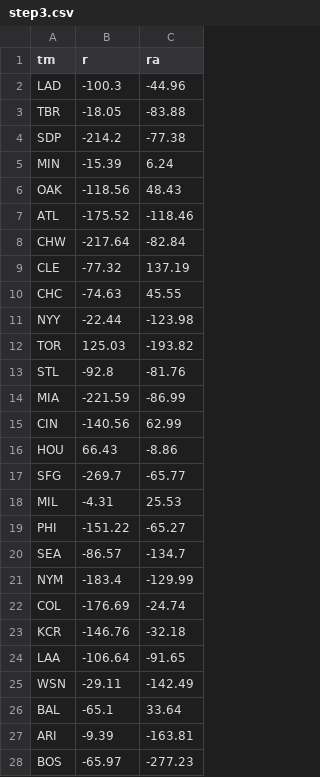
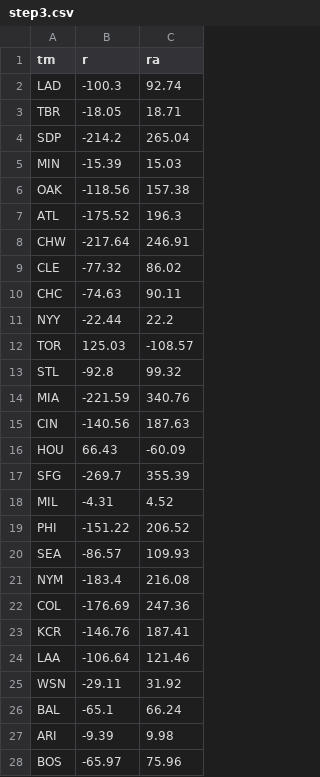
Before and after one commit to TK2575/r-peta-ball, a CSV file: out/step3.csv, drawn as a sheet; only a part is shown; the diff covers the shown part only.

Commit message:
Computed (and seemingly wrong ra) step 3 values for review

```diff
--- a/out/step3.csv
+++ b/out/step3.csv
@@ -1,28 +1,28 @@
 tm,r,ra
-LAD,-100.3,-44.96
-TBR,-18.05,-83.88
-SDP,-214.2,-77.38
-MIN,-15.39,6.24
-OAK,-118.56,48.43
-ATL,-175.52,-118.46
-CHW,-217.64,-82.84
-CLE,-77.32,137.19
-CHC,-74.63,45.55
-NYY,-22.44,-123.98
-TOR,125.03,-193.82
-STL,-92.8,-81.76
-MIA,-221.59,-86.99
-CIN,-140.56,62.99
-HOU,66.43,-8.86
-SFG,-269.7,-65.77
-MIL,-4.31,25.53
-PHI,-151.22,-65.27
-SEA,-86.57,-134.7
-NYM,-183.4,-129.99
-COL,-176.69,-24.74
-KCR,-146.76,-32.18
-LAA,-106.64,-91.65
-WSN,-29.11,-142.49
-BAL,-65.1,33.64
-ARI,-9.39,-163.81
-BOS,-65.97,-277.23
+LAD,-100.3,92.74
+TBR,-18.05,18.71
+SDP,-214.2,265.04
+MIN,-15.39,15.03
+OAK,-118.56,157.38
+ATL,-175.52,196.3
+CHW,-217.64,246.91
+CLE,-77.32,86.02
+CHC,-74.63,90.11
+NYY,-22.44,22.2
+TOR,125.03,-108.57
+STL,-92.8,99.32
+MIA,-221.59,340.76
+CIN,-140.56,187.63
+HOU,66.43,-60.09
+SFG,-269.7,355.39
+MIL,-4.31,4.52
+PHI,-151.22,206.52
+SEA,-86.57,109.93
+NYM,-183.4,216.08
+COL,-176.69,247.36
+KCR,-146.76,187.41
+LAA,-106.64,121.46
+WSN,-29.11,31.92
+BAL,-65.1,66.24
+ARI,-9.39,9.98
+BOS,-65.97,75.96
```
Also changed, not shown: 3 edited cells elsewhere in this file.
